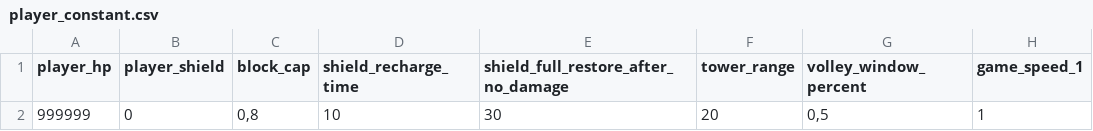
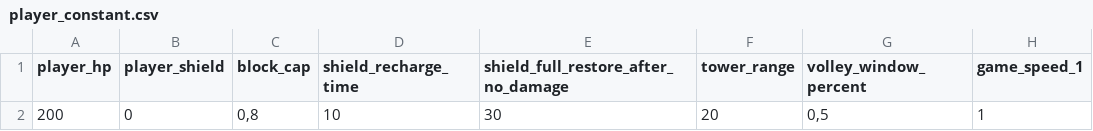
Before and after one commit to MercurialGoDx/ETS, a CSV file: Config/player_constant.csv, drawn as a sheet; only a part is shown; the diff names each change by its address in the sheet, - before the commit and + after, or states it on an @@ line.

```diff
--- a/Config/player_constant.csv
+++ b/Config/player_constant.csv
-A2 (player_hp): 999999
+A2 (player_hp): 200
```
Also changed, not shown: Config/shop.csv, Config/upgrades.csv, 13 other files.
